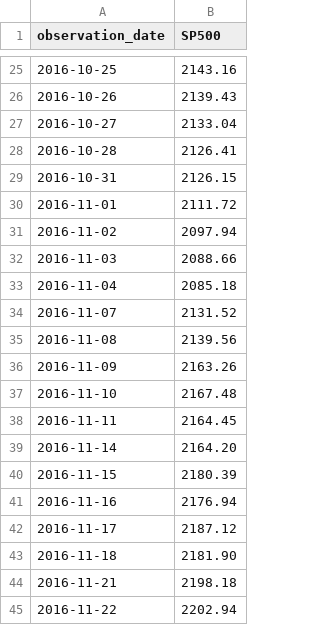
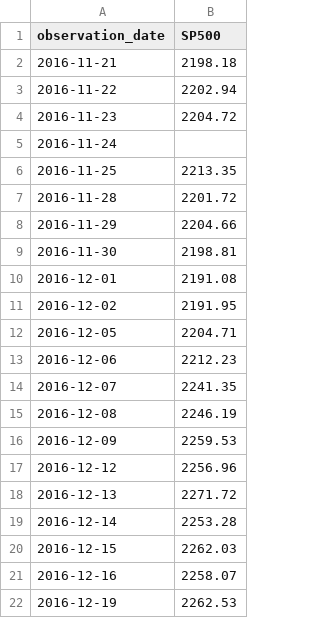
Before and after one commit to JohnBroberg/StockMarketSigma, a CSV file: SP500.csv, drawn as a sheet; only a part is shown, gaps mark what is left out; the shorter side is filled out with more unchanged rows; the diff covers the shown part only.

Commit message:
refresh data

```diff
--- a/SP500.csv
+++ b/SP500.csv
@@ -25,20 +2 @@ observation_date,SP500
-2016-10-25,2143.16
-2016-10-26,2139.43
-2016-10-27,2133.04
-2016-10-28,2126.41
-2016-10-31,2126.15
-2016-11-01,2111.72
-2016-11-02,2097.94
-2016-11-03,2088.66
-2016-11-04,2085.18
-2016-11-07,2131.52
-2016-11-08,2139.56
-2016-11-09,2163.26
-2016-11-10,2167.48
-2016-11-11,2164.45
-2016-11-14,2164.20
-2016-11-15,2180.39
-2016-11-16,2176.94
-2016-11-17,2187.12
-2016-11-18,2181.90
 2016-11-21,2198.18
```
Also changed, not shown: 43 added rows and 23 removed rows elsewhere in this file, 2 other files.
